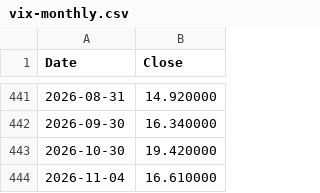
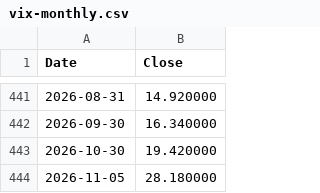
Before and after one commit to lava-chen/macro-regime-quant, a CSV file: data/raw/vix/vix-monthly.csv, drawn as a sheet; only a part is shown, gaps mark what is left out.

```diff
--- a/data/raw/vix/vix-monthly.csv
+++ b/data/raw/vix/vix-monthly.csv
@@ -443,2 +443,2 @@ Date,Close
 2026-10-30,19.420000
-2026-11-04,16.610000
+2026-11-05,28.180000
```
Also changed, not shown: data/raw/vix/vix-daily.csv, data/raw/vix/vix_close.csv.
